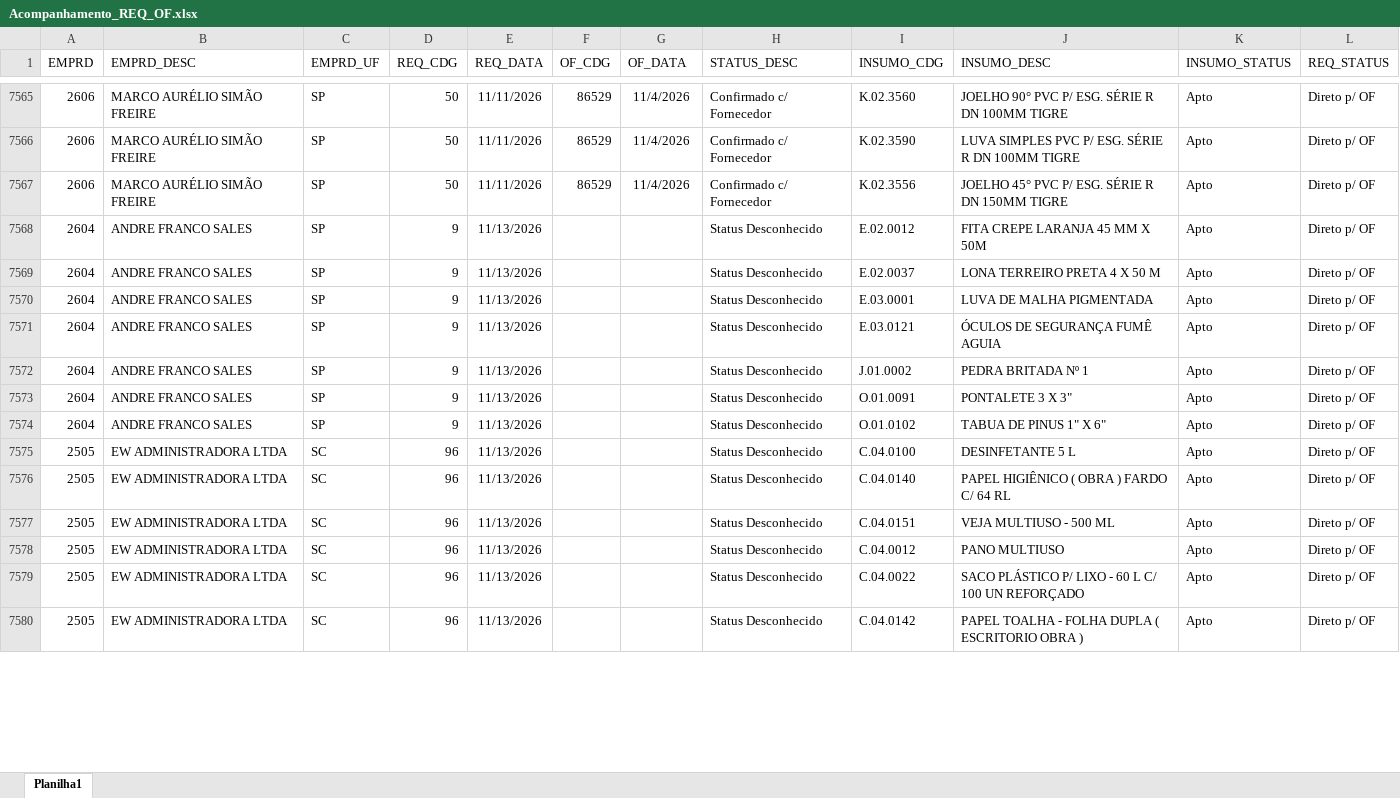
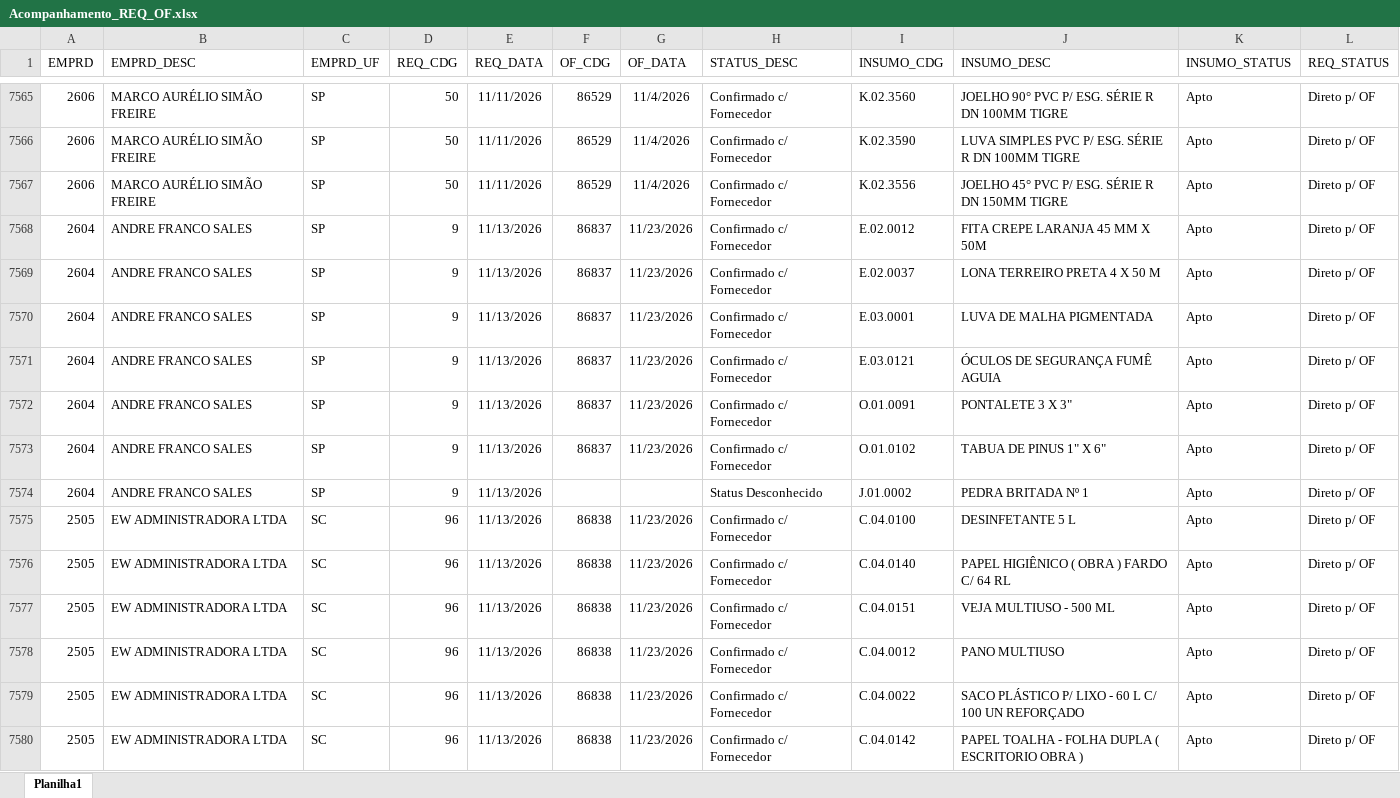
Before and after one commit to Mgiglio98/acompanhamento-requisicoes, an Excel workbook: Acompanhamento_REQ_OF.xlsx, sheet Planilha1, drawn as a sheet; only a part is shown, gaps mark what is left out; values as stored, in another font and other column widths than the file's, no borders; removed rows and columns are numbered as before the commit, all else as after; the diff covers the shown part only; the diff names each change by its address in the sheet, - before the commit and + after, or states it on an @@ line.

Commit message:
Add files via upload

```diff
--- a/Acompanhamento_REQ_OF.xlsx (sheet Planilha1)
+++ b/Acompanhamento_REQ_OF.xlsx (sheet Planilha1)
-F7568:F7571 (OF_CDG): (empty)
+F7568:F7571 (OF_CDG): 86837
-G7568:G7571 (OF_DATA): (empty)
+G7568:G7571 (OF_DATA): 11/23/2026
-H7568:H7571 (STATUS_DESC): Status Desconhecido
+H7568:H7571 (STATUS_DESC): Confirmado c/ Fornecedor
+row 7572: 2604 | ANDRE FRANCO SALES | SP | 9 | 11/13/2026 | 86837 | 11/23/2026 | Confirmado c/ Fornecedor | O.01.0091 | PONTALETE 3 X 3" | Apto | Direto p/ OF
+row 7573: 2604 | ANDRE FRANCO SALES | SP | 9 | 11/13/2026 | 86837 | 11/23/2026 | Confirmado c/ Fornecedor | O.01.0102 | TABUA DE PINUS 1" X 6" | Apto | Direto p/ OF
-row 7573: 2604 | ANDRE FRANCO SALES | SP | 9 | 11/13/2026 |  |  | Status Desconhecido | O.01.0091 | PONTALETE 3 X 3" | Apto | Direto p/ OF
-row 7574: 2604 | ANDRE FRANCO SALES | SP | 9 | 11/13/2026 |  |  | Status Desconhecido | O.01.0102 | TABUA DE PINUS 1" X 6" | Apto | Direto p/ OF
-F7575:F7580 (OF_CDG): (empty)
+F7575:F7580 (OF_CDG): 86838
-G7575:G7580 (OF_DATA): (empty)
+G7575:G7580 (OF_DATA): 11/23/2026
-H7575:H7580 (STATUS_DESC): Status Desconhecido
+H7575:H7580 (STATUS_DESC): Confirmado c/ Fornecedor
```
Also changed, not shown: 2 added rows, 2 removed rows and 72 edited cells elsewhere in this sheet.
